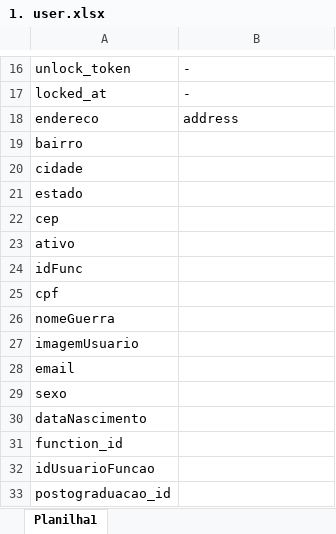
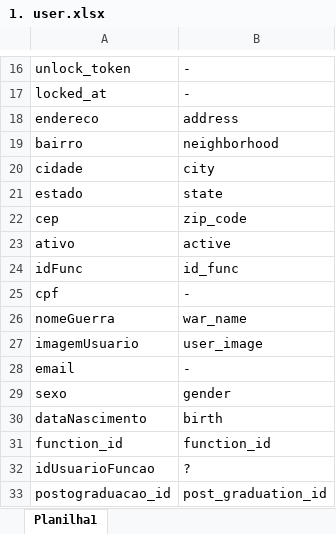
Before and after one commit to darthfreela/project123, an Excel workbook: tabelas novas/1. user.xlsx, sheet Planilha1, drawn as a sheet; only a part is shown, gaps mark what is left out; values as stored, in another font and other column widths than the file's, no borders; the diff names each change by its address in the sheet, - before the commit and + after, or states it on an @@ line.

Commit message:
tabelas traduzidas

```diff
--- a/tabelas novas/1. user.xlsx (sheet Planilha1)
+++ b/tabelas novas/1. user.xlsx (sheet Planilha1)
-B19: (empty)
+B19: neighborhood
-B20: (empty)
+B20: city
-B21: (empty)
+B21: state
-B22: (empty)
+B22: zip_code
-B23: (empty)
+B23: active
-B24: (empty)
+B24: id_func
-B25: (empty)
+B25: -
-B26: (empty)
+B26: war_name
-B27: (empty)
+B27: user_image
-B28: (empty)
+B28: -
-B29: (empty)
+B29: gender
-B30: (empty)
+B30: birth
-B31: (empty)
+B31: function_id
-B32: (empty)
+B32: ?
-B33: (empty)
+B33: post_graduation_id
```
Also changed, not shown: tabelas novas/15. licencas.xlsx, tabelas novas/19. estagiarios.xlsx, 21 other files.
